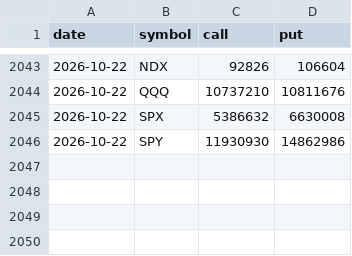
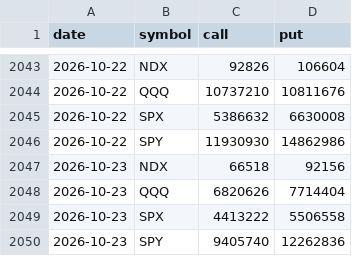
Before and after one commit to Songkt-bit/market-dashboard, a CSV file: putcall/data.csv, drawn as a sheet; only a part is shown, gaps mark what is left out; the diff names each change by its address in the sheet, - before the commit and + after, or states it on an @@ line.

```diff
--- a/putcall/data.csv
+++ b/putcall/data.csv
+row 2047: 2026-10-23 | NDX | 66518 | 92156
+row 2048: 2026-10-23 | QQQ | 6820626 | 7714404
+row 2049: 2026-10-23 | SPX | 4413222 | 5506558
+row 2050: 2026-10-23 | SPY | 9405740 | 12262836
```
